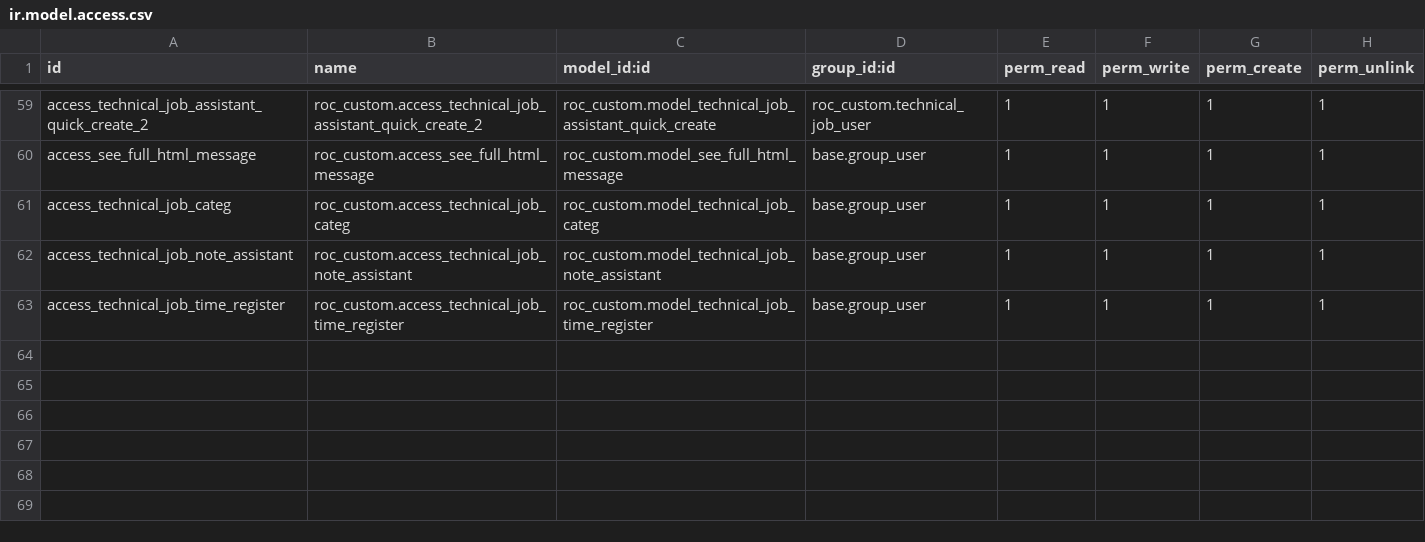
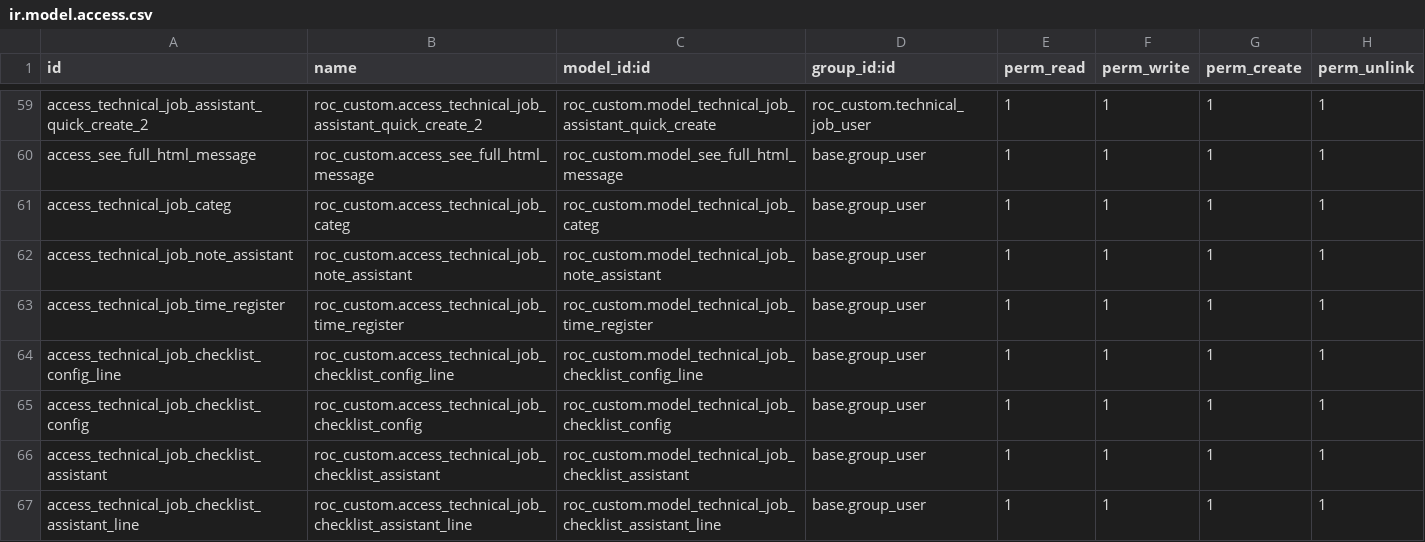
Before and after one commit to ilmunie/roc_custom, a CSV file: security/ir.model.access.csv, drawn as a sheet; only a part is shown, gaps mark what is left out; the diff names each change by its address in the sheet, - before the commit and + after, or states it on an @@ line.

```diff
--- a/security/ir.model.access.csv
+++ b/security/ir.model.access.csv
+row 64: access_technical_job_checklist_config_line | roc_custom.access_technical_job_checklist_config_line | roc_custom.model_technical_job_checklist_config_line | base.group_user | 1 | 1 | 1 | 1
+row 65: access_technical_job_checklist_config | roc_custom.access_technical_job_checklist_config | roc_custom.model_technical_job_checklist_config | base.group_user | 1 | 1 | 1 | 1
+row 66: access_technical_job_checklist_assistant | roc_custom.access_technical_job_checklist_assistant | roc_custom.model_technical_job_checklist_assistant | base.group_user | 1 | 1 | 1 | 1
+row 67: access_technical_job_checklist_assistant_line | roc_custom.access_technical_job_checklist_assistant_line | roc_custom.model_technical_job_checklist_assistant_line | base.group_user | 1 | 1 | 1 | 1
```
Also changed, not shown: 15 other files.
